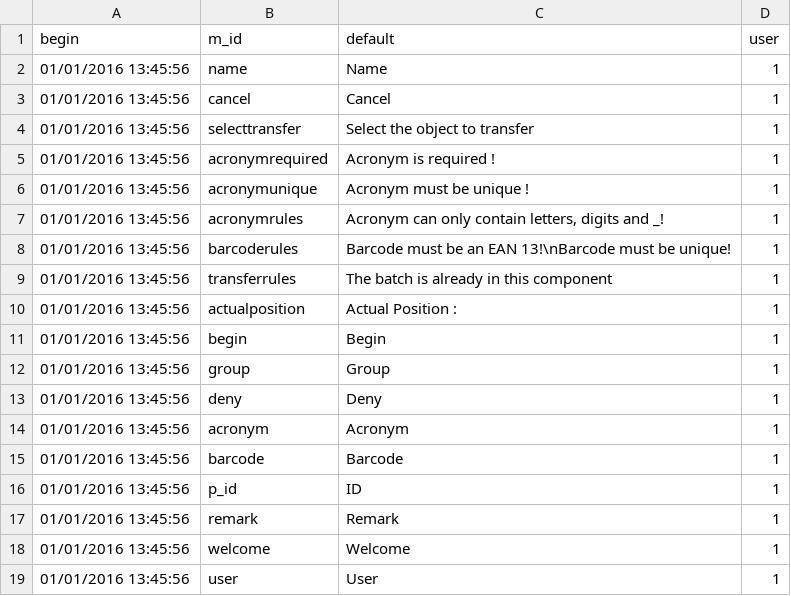
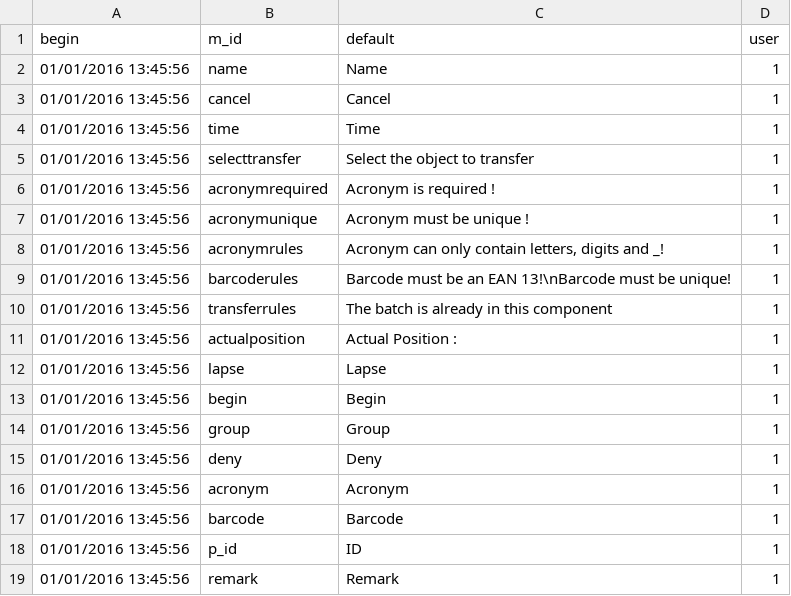
Before and after one commit to AKUINO/ELSA, a CSV file: csv/mess.csv, drawn as a sheet; only a part is shown; the shorter side is filled out with more unchanged rows; the diff names each change by its address in the sheet, - before the commit and + after, or states it on an @@ line.

Commit message:
ajout de nouvelles traductions

```diff
--- a/csv/mess.csv
+++ b/csv/mess.csv
+row 4: 01/01/2016 13:45:56 | time | Time | 1
+row 12: 01/01/2016 13:45:56 | lapse | Lapse | 1
```
